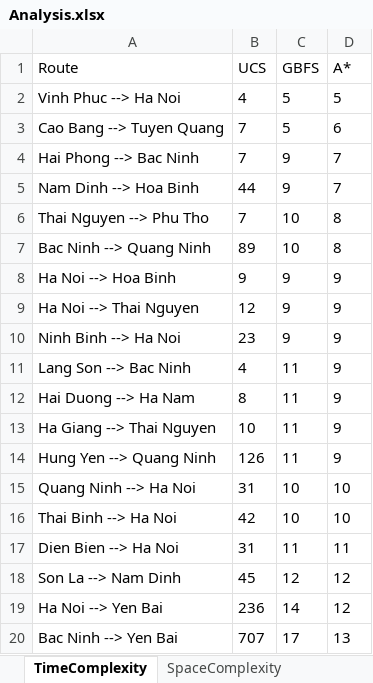
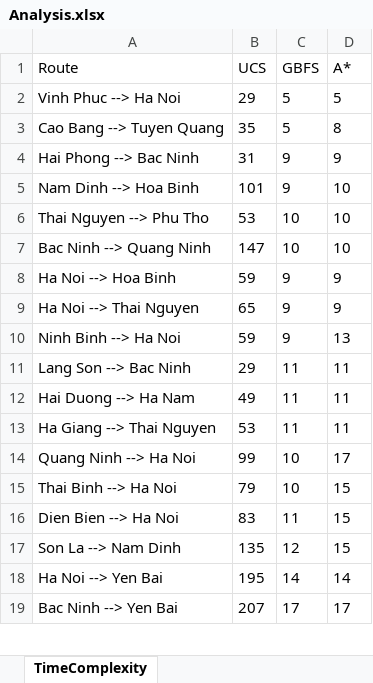
Before and after one commit to ktrung1709/project-ai-route-planning, an Excel workbook: DA/Analysis.xlsx, sheet TimeComplexity, drawn as a sheet; only a part is shown; values as stored, in another font and other column widths than the file's, no borders; charts and pictures not drawn; removed rows and columns are numbered as before the commit, all else as after; the diff covers the shown part only; the diff names each change by its address in the sheet, - before the commit and + after, or states it on an @@ line.

```diff
--- a/DA/Analysis.xlsx (sheet TimeComplexity)
+++ b/DA/Analysis.xlsx (sheet TimeComplexity)
-sheet tab: SpaceComplexity
-B2 (UCS): 4
+B2 (UCS): 29
-B3 (UCS): 7
+B3 (UCS): 35
-D3 (A*): 6
+D3 (A*): 8
-B4 (UCS): 7
+B4 (UCS): 31
-D4 (A*): 7
+D4 (A*): 9
-B5 (UCS): 44
+B5 (UCS): 101
-D5 (A*): 7
+D5 (A*): 10
-B6 (UCS): 7
+B6 (UCS): 53
-D6:D7 (A*): 8
+D6:D7 (A*): 10
-B7 (UCS): 89
+B7 (UCS): 147
-B8 (UCS): 9
+B8 (UCS): 59
-B9 (UCS): 12
+B9 (UCS): 65
-B10 (UCS): 23
+B10 (UCS): 59
-D10 (A*): 9
+D10 (A*): 13
-B11 (UCS): 4
+B11 (UCS): 29
-D11:D13 (A*): 9
+D11:D13 (A*): 11
-B12 (UCS): 8
+B12 (UCS): 49
-B13 (UCS): 10
+B13 (UCS): 53
-row 14: Hung Yen --> Quang Ninh | 126 | 11 | 9
-B14 (UCS): 31
+B14 (UCS): 99
-D14 (A*): 10
+D14 (A*): 17
-B15 (UCS): 42
+B15 (UCS): 79
-D15 (A*): 10
+D15 (A*): 15
-B16 (UCS): 31
+B16 (UCS): 83
-D16 (A*): 11
+D16 (A*): 15
-B17 (UCS): 45
+B17 (UCS): 135
-D17 (A*): 12
+D17 (A*): 15
-B18 (UCS): 236
+B18 (UCS): 195
-D18 (A*): 12
+D18 (A*): 14
-B19 (UCS): 707
+B19 (UCS): 207
-D19 (A*): 13
+D19 (A*): 17
```
Also changed, not shown: 32 edited cells elsewhere in this sheet, other sheet tabs, charts or pictures, 6 other files.
